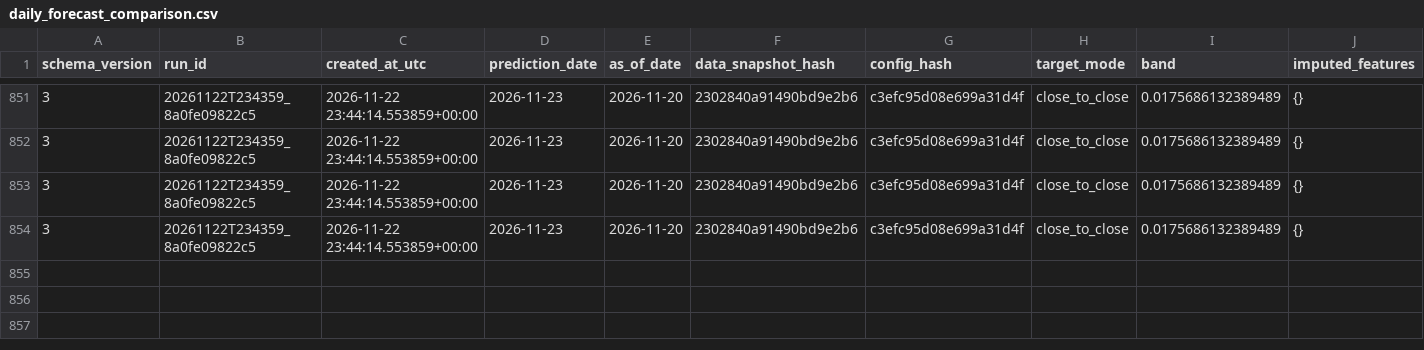
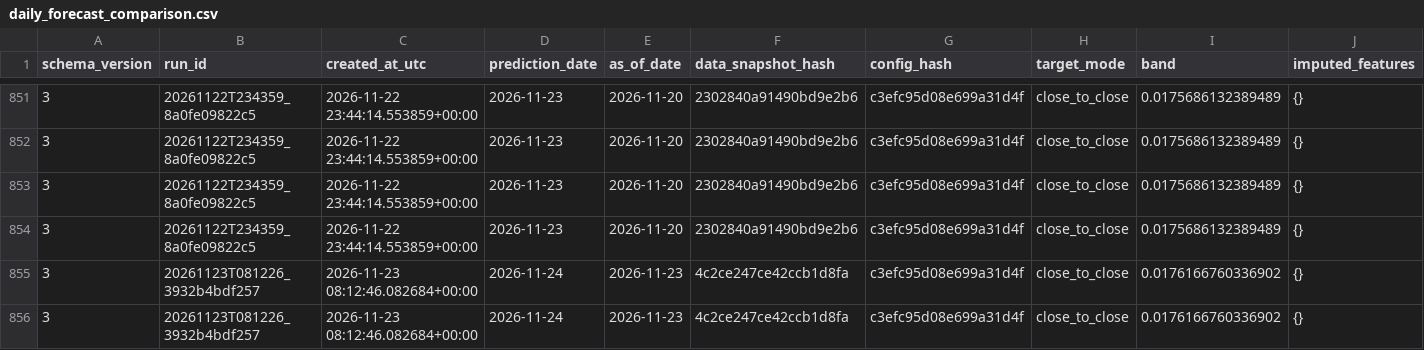
Before and after one commit to namyikim/predict_stock, a CSV file: forecast_history/sk_hynix/daily_forecast_comparison.csv, drawn as a sheet; only a part is shown, gaps mark what is left out; rows hold the shown columns only; the diff names each change by its address in the sheet, - before the commit and + after, or states it on an @@ line.

```diff
--- a/forecast_history/sk_hynix/daily_forecast_comparison.csv
+++ b/forecast_history/sk_hynix/daily_forecast_comparison.csv
+row 855: 3 | 20261123T081226_3932b4bdf257 | 2026-11-23 08:12:46.082684+00:00 | 2026-11-24 | 2026-11-23 | 4c2ce247ce42ccb1d8fa | c3efc95d08e699a31d4f | close_to_close | 0.0176166760336902 | {}
+row 856: 3 | 20261123T081226_3932b4bdf257 | 2026-11-23 08:12:46.082684+00:00 | 2026-11-24 | 2026-11-23 | 4c2ce247ce42ccb1d8fa | c3efc95d08e699a31d4f | close_to_close | 0.0176166760336902 | {}
```
Also changed, not shown: forecast_history/sk_hynix/attribution.csv, forecast_history/sk_hynix/forecast_log.csv.
